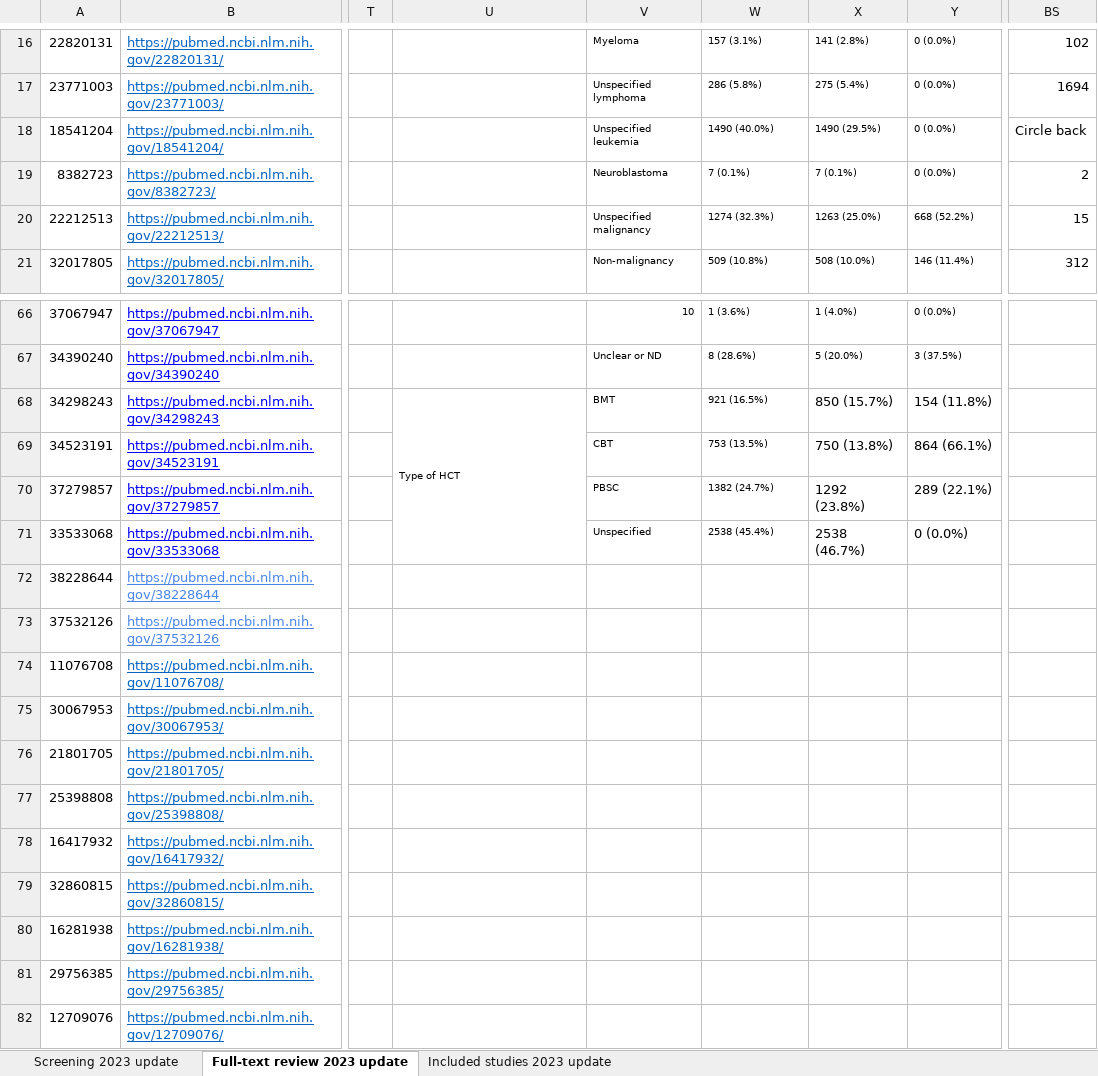
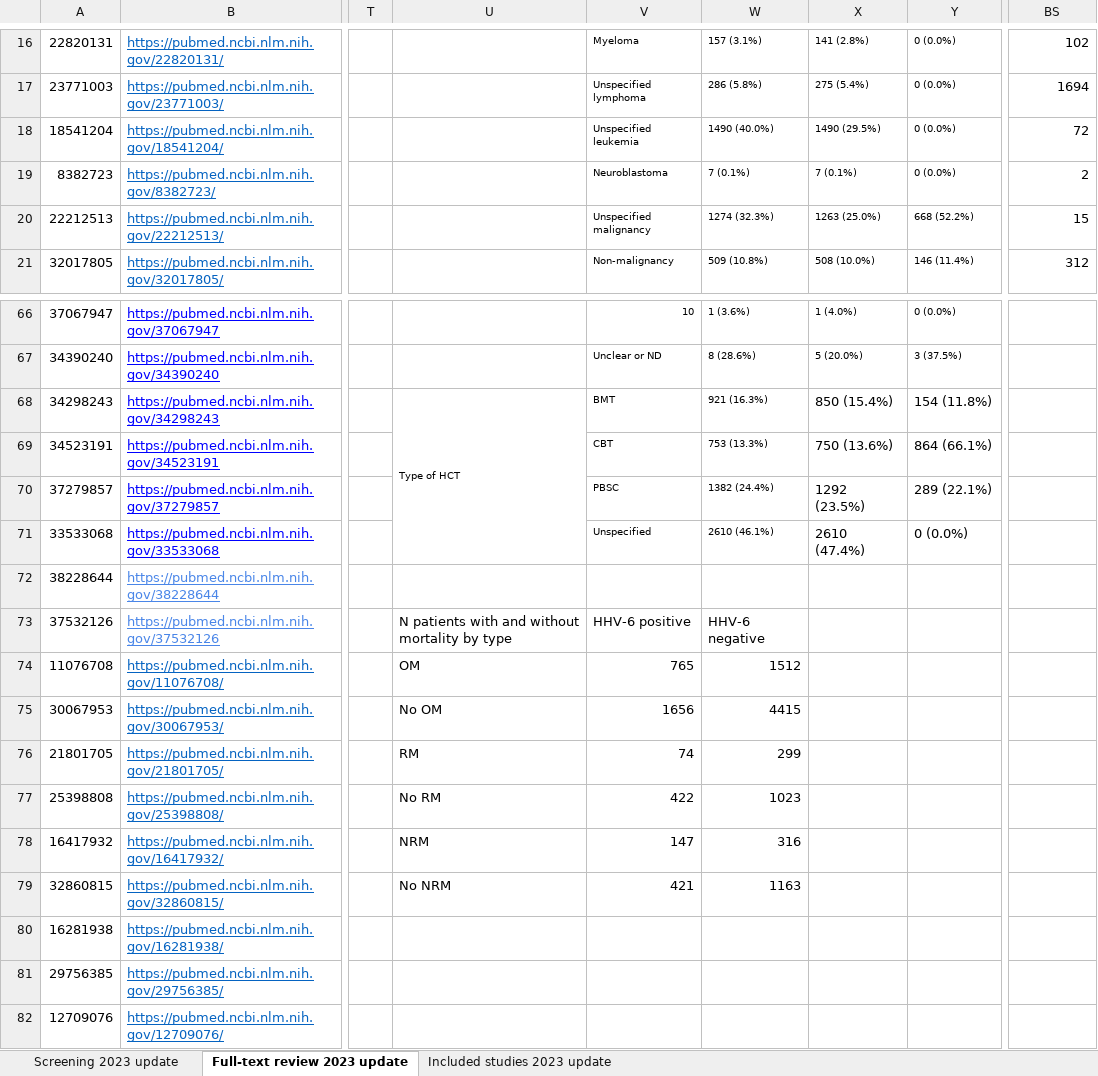
Before and after one commit to dannytoomey/hhv6-mortality-ma, an Excel workbook: Full Dataset - Mortality after HCT and HHV-6.xlsx, sheet Full-text review 2023 update, drawn as a sheet; only a part is shown, gaps mark what is left out; values as stored, in another font and other column widths than the file's, no borders; the diff names each change by its address in the sheet, - before the commit and + after, or states it on an @@ line.

```diff
--- a/Full Dataset - Mortality after HCT and HHV-6.xlsx (sheet Full-text review 2023 update)
+++ b/Full Dataset - Mortality after HCT and HHV-6.xlsx (sheet Full-text review 2023 update)
-BS18: Circle back
+BS18: 72
-W68: 921 (16.5%)
+W68: 921 (16.3%)
-X68: 850 (15.7%)
+X68: 850 (15.4%)
-W69: 753 (13.5%)
+W69: 753 (13.3%)
-X69: 750 (13.8%)
+X69: 750 (13.6%)
-W70: 1382 (24.7%)
+W70: 1382 (24.4%)
-X70: 1292 (23.8%)
+X70: 1292 (23.5%)
-W71: 2538 (45.4%)
+W71: 2610 (46.1%)
-X71: 2538 (46.7%)
+X71: 2610 (47.4%)
-U73: (empty)
+U73: N patients with and without mortality by type
-V73: (empty)
+V73: HHV-6 positive
-W73: (empty)
+W73: HHV-6 negative
-U74: (empty)
+U74: OM
-V74: (empty)
+V74: 765
-W74: (empty)
+W74: 1512
-U75: (empty)
+U75: No OM
-V75: (empty)
+V75: 1656
-W75: (empty)
+W75: 4415
-U76: (empty)
+U76: RM
-V76: (empty)
+V76: 74
-W76: (empty)
+W76: 299
-U77: (empty)
+U77: No RM
-V77: (empty)
+V77: 422
-W77: (empty)
+W77: 1023
-U78: (empty)
+U78: NRM
-V78: (empty)
+V78: 147
-W78: (empty)
+W78: 316
-U79: (empty)
+U79: No NRM
-V79: (empty)
+V79: 421
-W79: (empty)
+W79: 1163
```
Also changed, not shown: sheet Included studies 2023 update, 34 other files.
